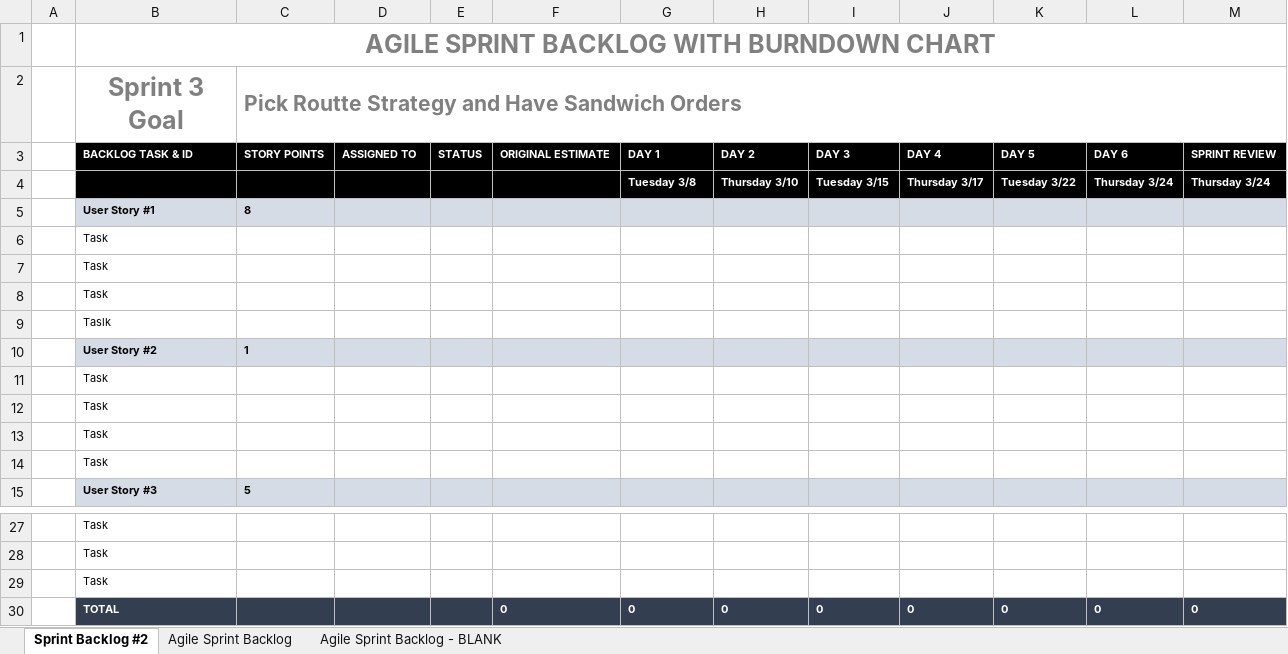
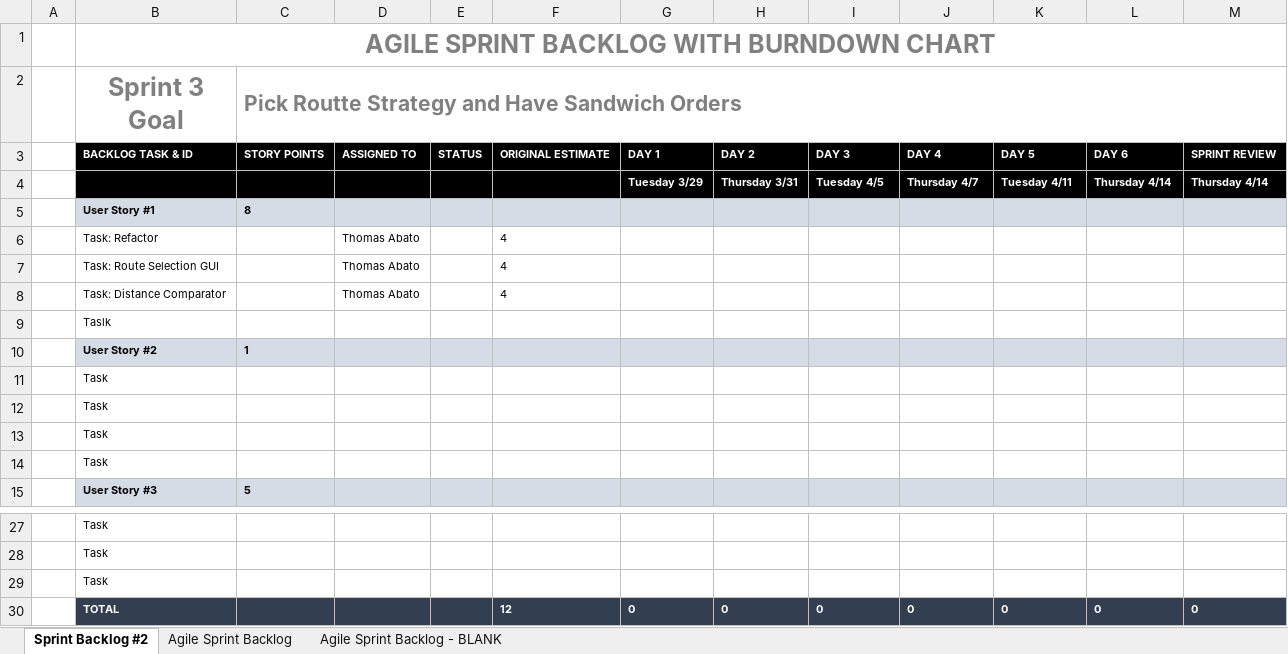
Before and after one commit to tabato/sandwichTruckProj., an Excel workbook: Sprint-Backlog-Burndown-Chart.xlsx, sheet Sprint Backlog #2, drawn as a sheet; only a part is shown, gaps mark what is left out; values as stored, in another font and other column widths than the file's, no borders; charts and pictures not drawn; removed rows and columns are numbered as before the commit, all else as after; the diff names each change by its address in the sheet, - before the commit and + after, or states it on an @@ line.

Commit message:
My Initial Work: Burndown

```diff
--- a/Sprint-Backlog-Burndown-Chart.xlsx (sheet Sprint Backlog #2)
+++ b/Sprint-Backlog-Burndown-Chart.xlsx (sheet Sprint Backlog #2)
-G4: Tuesday 3/8
+G4: Tuesday 3/29
-H4: Thursday 3/10
+H4: Thursday 3/31
-I4: Tuesday 3/15
+I4: Tuesday 4/5
-J4: Thursday 3/17
+J4: Thursday 4/7
-K4: Tuesday 3/22
+K4: Tuesday 4/11
-L4: Thursday 3/24
+L4: Thursday 4/14
-M4: Thursday 3/24
+M4: Thursday 4/14
-row 6:  | Task
-row 7:  | Task
-row 8:  | Task
+row 6:  | Task: Refactor |  | Thomas Abato |  | 4
+row 7:  | Task: Route Selection GUI |  | Thomas Abato |  | 4
+row 8:  | Task: Distance Comparator |  | Thomas Abato |  | 4
-F30: 0
+F30: 12
```
Also changed, not shown: charts or pictures.
